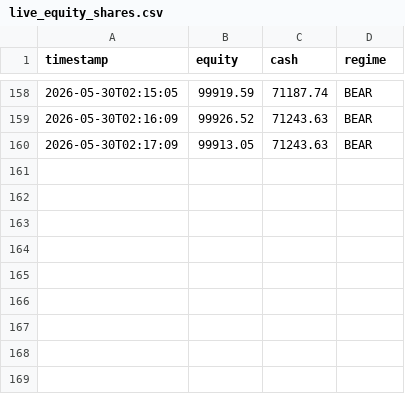
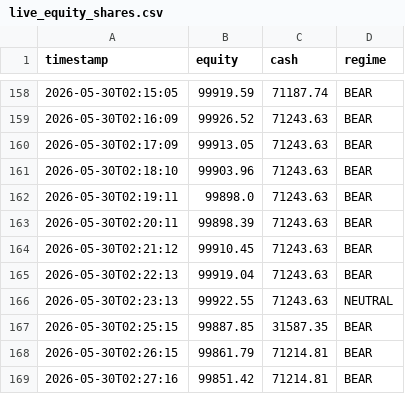
Before and after one commit to khinebo/trading_dashboard, a CSV file: live_equity_shares.csv, drawn as a sheet; only a part is shown, gaps mark what is left out.

```diff
--- a/live_equity_shares.csv
+++ b/live_equity_shares.csv
@@ -160 +160,10 @@ timestamp,equity,cash,regime
 2026-05-30T02:17:09,99913.05,71243.63,BEAR
+2026-05-30T02:18:10,99903.96,71243.63,BEAR
+2026-05-30T02:19:11,99898.0,71243.63,BEAR
+2026-05-30T02:20:11,99898.39,71243.63,BEAR
+2026-05-30T02:21:12,99910.45,71243.63,BEAR
+2026-05-30T02:22:13,99919.04,71243.63,BEAR
+2026-05-30T02:23:13,99922.55,71243.63,NEUTRAL
+2026-05-30T02:25:15,99887.85,31587.35,BEAR
+2026-05-30T02:26:15,99861.79,71214.81,BEAR
+2026-05-30T02:27:16,99851.42,71214.81,BEAR
```
Also changed, not shown: live_equity_crypto.csv, live_trades_shares.csv.
